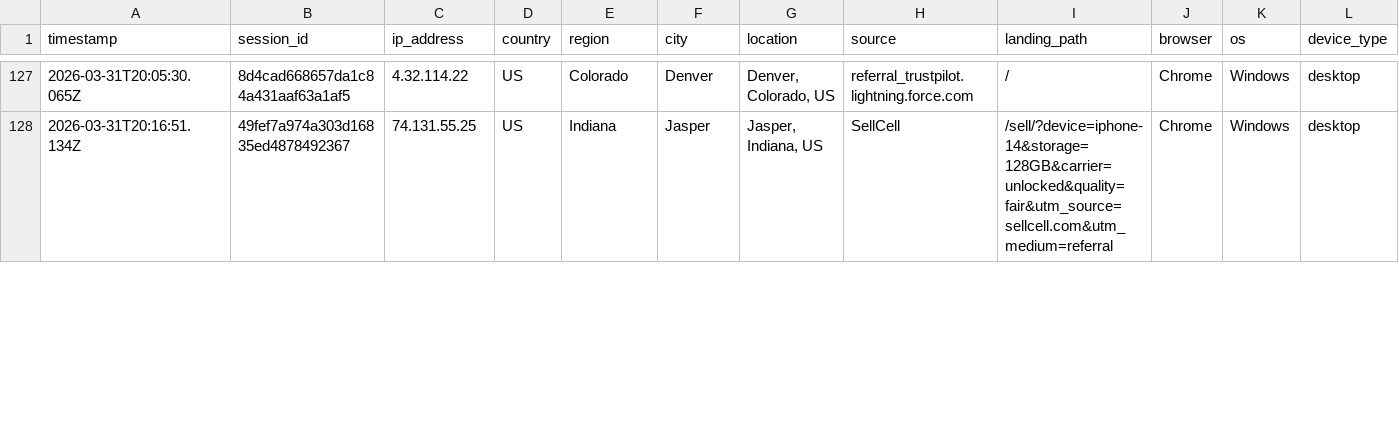
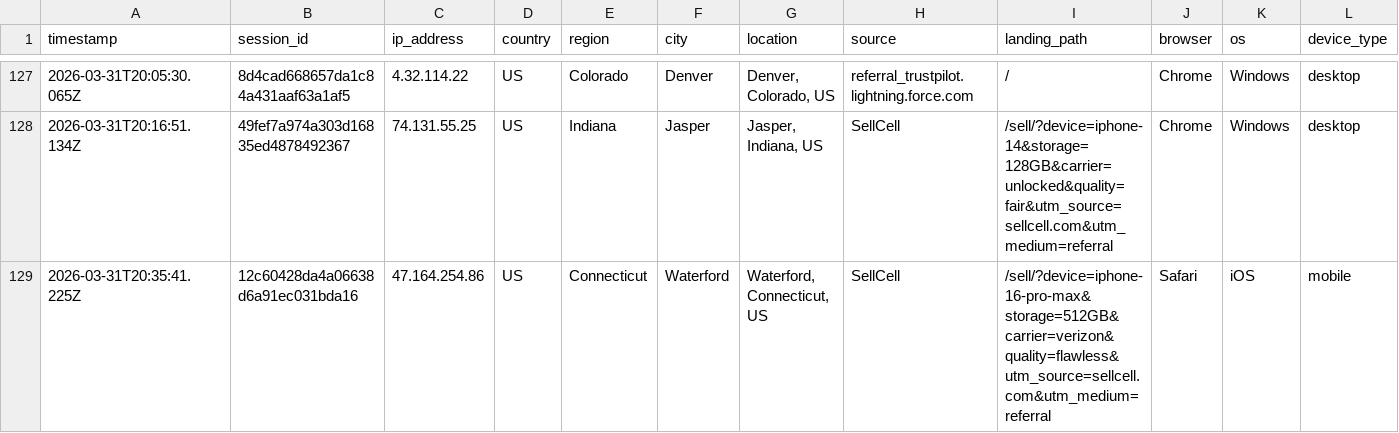
Before and after one commit to ToratYosef/shc33, a CSV file: exports/visitor-logs/visitor-log-2026-03-31.csv, drawn as a sheet; only a part is shown, gaps mark what is left out; rows hold the shown columns only; the diff covers the shown part only; the diff names each change by its address in the sheet, - before the commit and + after, or states it on an @@ line.

```diff
--- a/exports/visitor-logs/visitor-log-2026-03-31.csv
+++ b/exports/visitor-logs/visitor-log-2026-03-31.csv
+row 129: 2026-03-31T20:35:41.225Z | 12c60428da4a06638d6a91ec031bda16 | 47.164.254.86 | US | Connecticut | Waterford | Waterford, Connecticut, US | SellCell | /sell/?device=iphone-16-pro-max&storage=512GB&carrier=verizon&quality=flawless&utm_source=sellcell.com&utm_medium=referral | Safari | iOS | mobile
```
Also changed, not shown: 1 added row and 3 edited cells elsewhere in this file, 1 other file.
